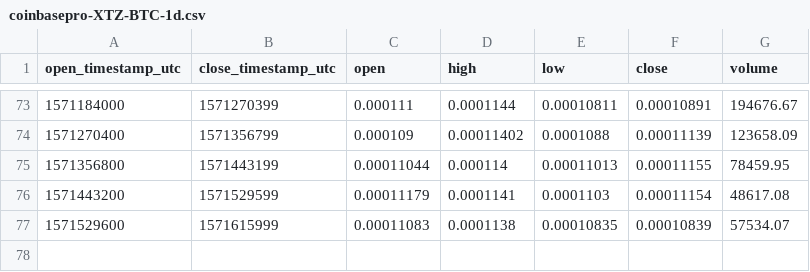
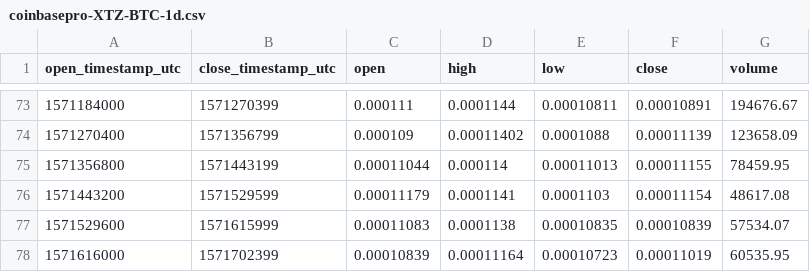
Before and after one commit to cryptobigbro/coinbasepro-XTZ-BTC, a CSV file: coinbasepro-XTZ-BTC-1d.csv, drawn as a sheet; only a part is shown, gaps mark what is left out.

```diff
--- a/coinbasepro-XTZ-BTC-1d.csv
+++ b/coinbasepro-XTZ-BTC-1d.csv
@@ -77 +77,2 @@ open_timestamp_utc,close_timestamp_utc,open,high,low,close,volume
 1571529600,1571615999,0.00011083,0.0001138,0.00010835,0.00010839,57534.07
+1571616000,1571702399,0.00010839,0.00011164,0.00010723,0.00011019,60535.95
```
Also changed, not shown: coinbasepro-XTZ-BTC-1h.csv, 1 other file.
